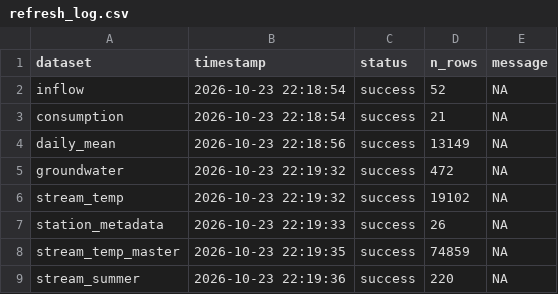
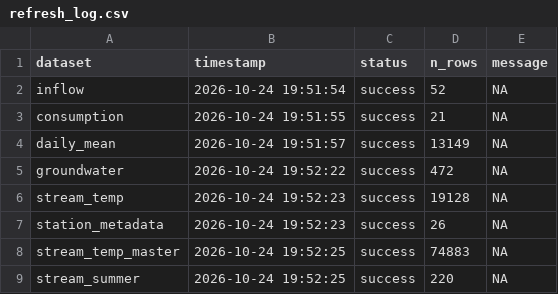
Before and after one commit to TOTA-git/TOTA-Water-Dashboard, a CSV file: data/cache/refresh_log.csv, drawn as a sheet.

```diff
--- a/data/cache/refresh_log.csv
+++ b/data/cache/refresh_log.csv
@@ -1,9 +1,9 @@
 dataset,timestamp,status,n_rows,message
-inflow,2026-10-23 22:18:54,success,52,NA
-consumption,2026-10-23 22:18:54,success,21,NA
-daily_mean,2026-10-23 22:18:56,success,13149,NA
-groundwater,2026-10-23 22:19:32,success,472,NA
-stream_temp,2026-10-23 22:19:32,success,19102,NA
-station_metadata,2026-10-23 22:19:33,success,26,NA
-stream_temp_master,2026-10-23 22:19:35,success,74859,NA
-stream_summer,2026-10-23 22:19:36,success,220,NA
+inflow,2026-10-24 19:51:54,success,52,NA
+consumption,2026-10-24 19:51:55,success,21,NA
+daily_mean,2026-10-24 19:51:57,success,13149,NA
+groundwater,2026-10-24 19:52:22,success,472,NA
+stream_temp,2026-10-24 19:52:23,success,19128,NA
+station_metadata,2026-10-24 19:52:23,success,26,NA
+stream_temp_master,2026-10-24 19:52:25,success,74883,NA
+stream_summer,2026-10-24 19:52:25,success,220,NA
```
Also changed, not shown: data/cache/groundwater.csv, data/cache/inflow.csv, 3 other files.
